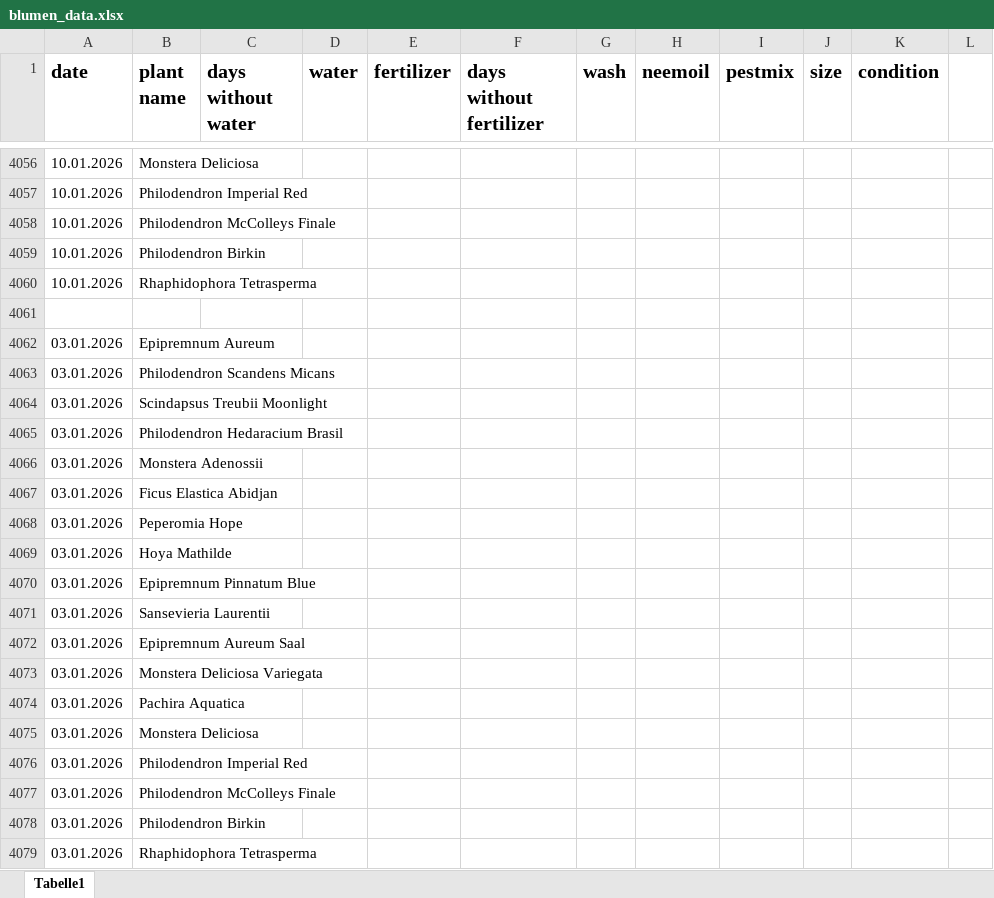
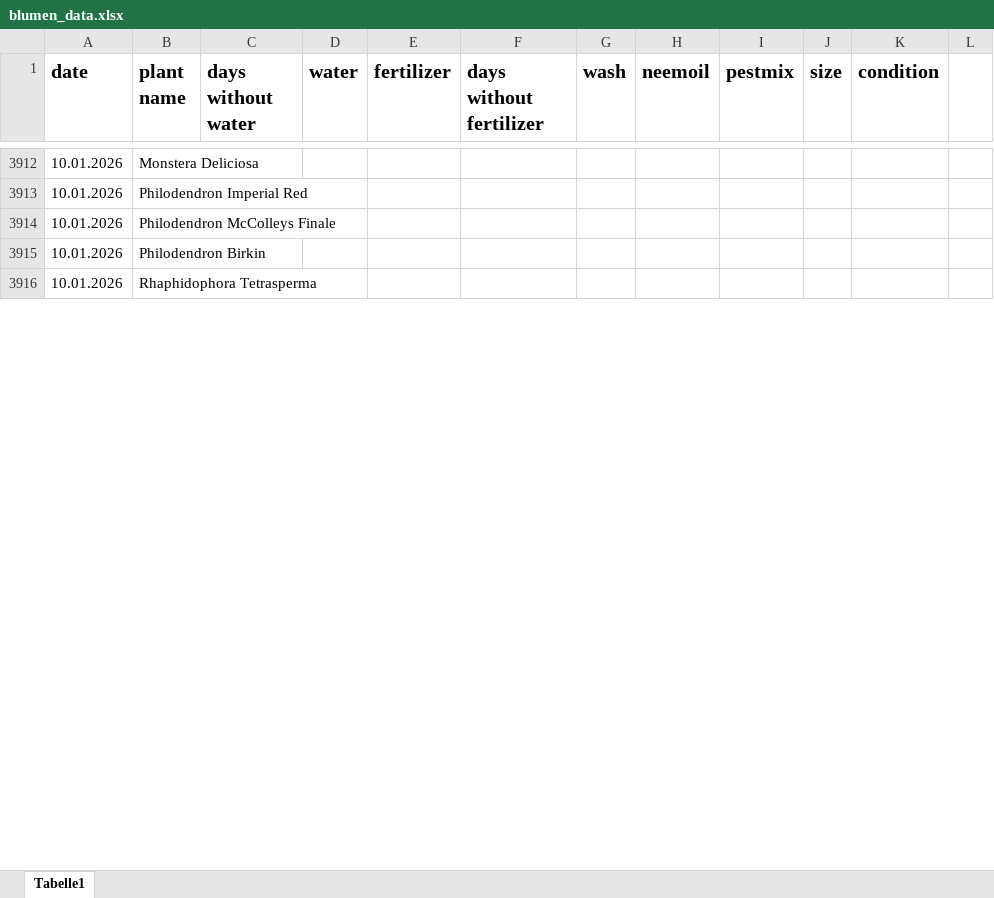
Before and after one commit to Iakithega/blumn, an Excel workbook: data/blumen_data.xlsx, sheet Tabelle1, drawn as a sheet; only a part is shown, gaps mark what is left out; values as stored, in another font and other column widths than the file's, no borders; removed rows and columns are numbered as before the commit, all else as after; the diff covers the shown part only; the diff names each change by its address in the sheet, - before the commit and + after, or states it on an @@ line.

```diff
--- a/data/blumen_data.xlsx (sheet Tabelle1)
+++ b/data/blumen_data.xlsx (sheet Tabelle1)
-row 4061: (empty)
-row 4062: 03.01.2026 | Epipremnum Aureum
-row 4063: 03.01.2026 | Philodendron Scandens Micans
-row 4064: 03.01.2026 | Scindapsus Treubii Moonlight
-row 4065: 03.01.2026 | Philodendron Hedaracium Brasil
-row 4066: 03.01.2026 | Monstera Adenossii
-row 4067: 03.01.2026 | Ficus Elastica Abidjan
-row 4068: 03.01.2026 | Peperomia Hope
-row 4069: 03.01.2026 | Hoya Mathilde
-row 4070: 03.01.2026 | Epipremnum Pinnatum Blue
-row 4071: 03.01.2026 | Sansevieria Laurentii
-row 4072: 03.01.2026 | Epipremnum Aureum Saal
-row 4073: 03.01.2026 | Monstera Deliciosa Variegata
-row 4074: 03.01.2026 | Pachira Aquatica
-row 4075: 03.01.2026 | Monstera Deliciosa
-row 4076: 03.01.2026 | Philodendron Imperial Red
-row 4077: 03.01.2026 | Philodendron McColleys Finale
-row 4078: 03.01.2026 | Philodendron Birkin
-row 4079: 03.01.2026 | Rhaphidophora Tetrasperma
```
Also changed, not shown: 8 added rows, 436 removed rows, 18 moved rows and 2 edited cells elsewhere in this sheet, 2 other files.
